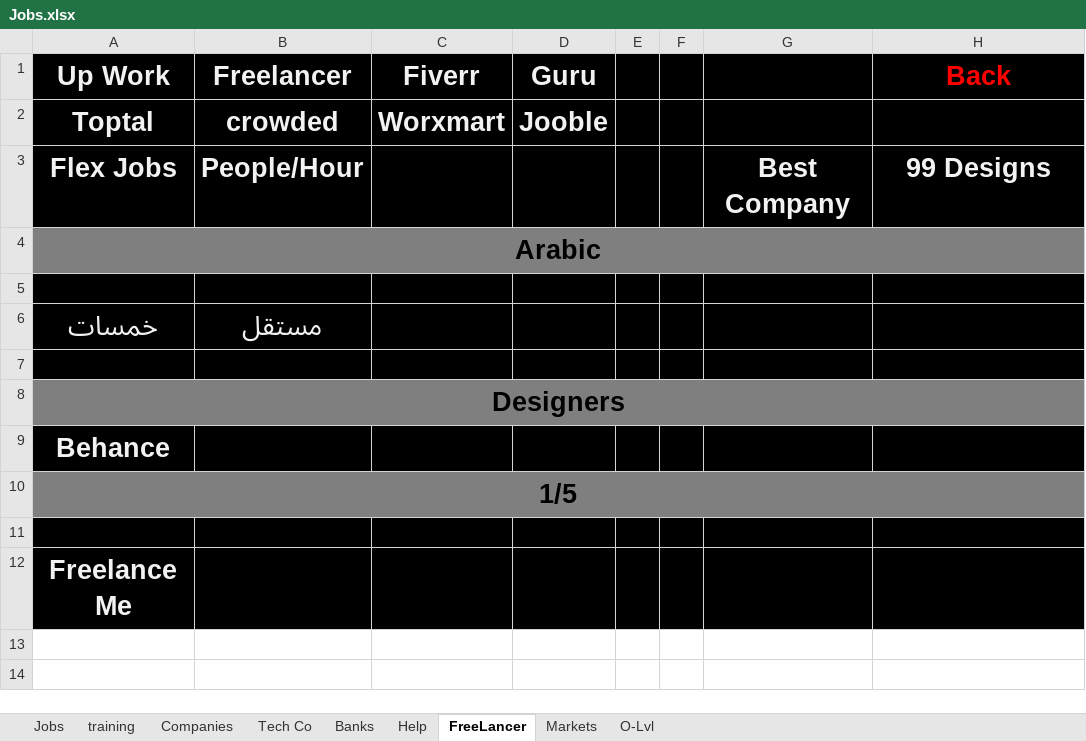
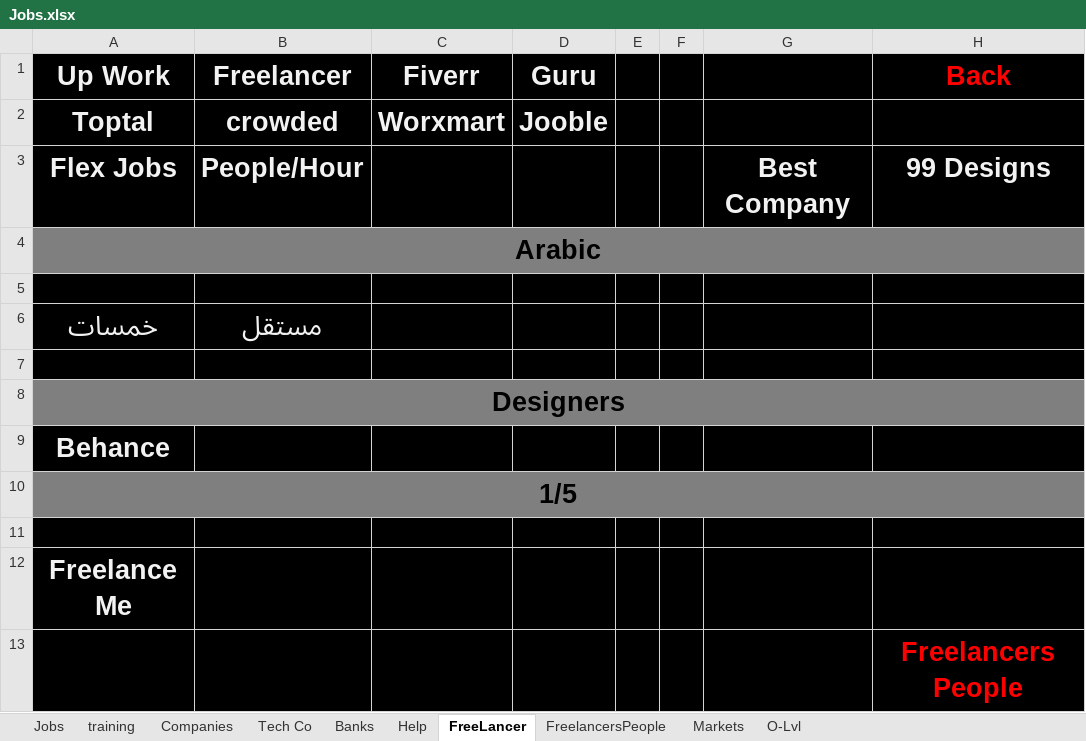
Before and after one commit to ibrahimahmed1998/QuickAccessv2, an Excel workbook: HTML/Jobs.xlsx, sheet FreeLancer, drawn as a sheet; values as stored, in another font and other column widths than the file's, no borders; the diff names each change by its address in the sheet, - before the commit and + after, or states it on an @@ line.

Commit message:
Update Jobs.xlsx

```diff
--- a/HTML/Jobs.xlsx (sheet FreeLancer)
+++ b/HTML/Jobs.xlsx (sheet FreeLancer)
+sheet tab: FreelancersPeople
+row 13:  |  |  |  |  |  |  | Freelancers People
```
